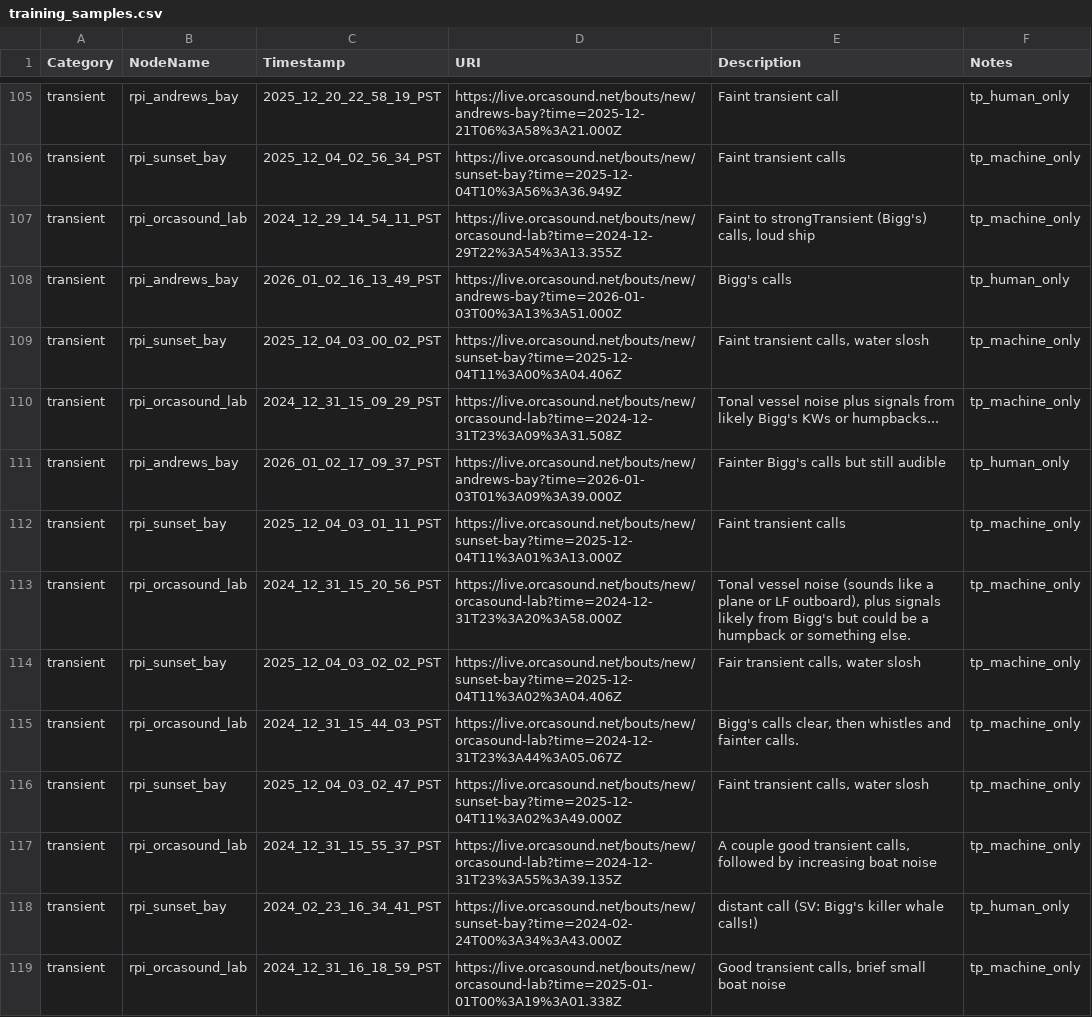
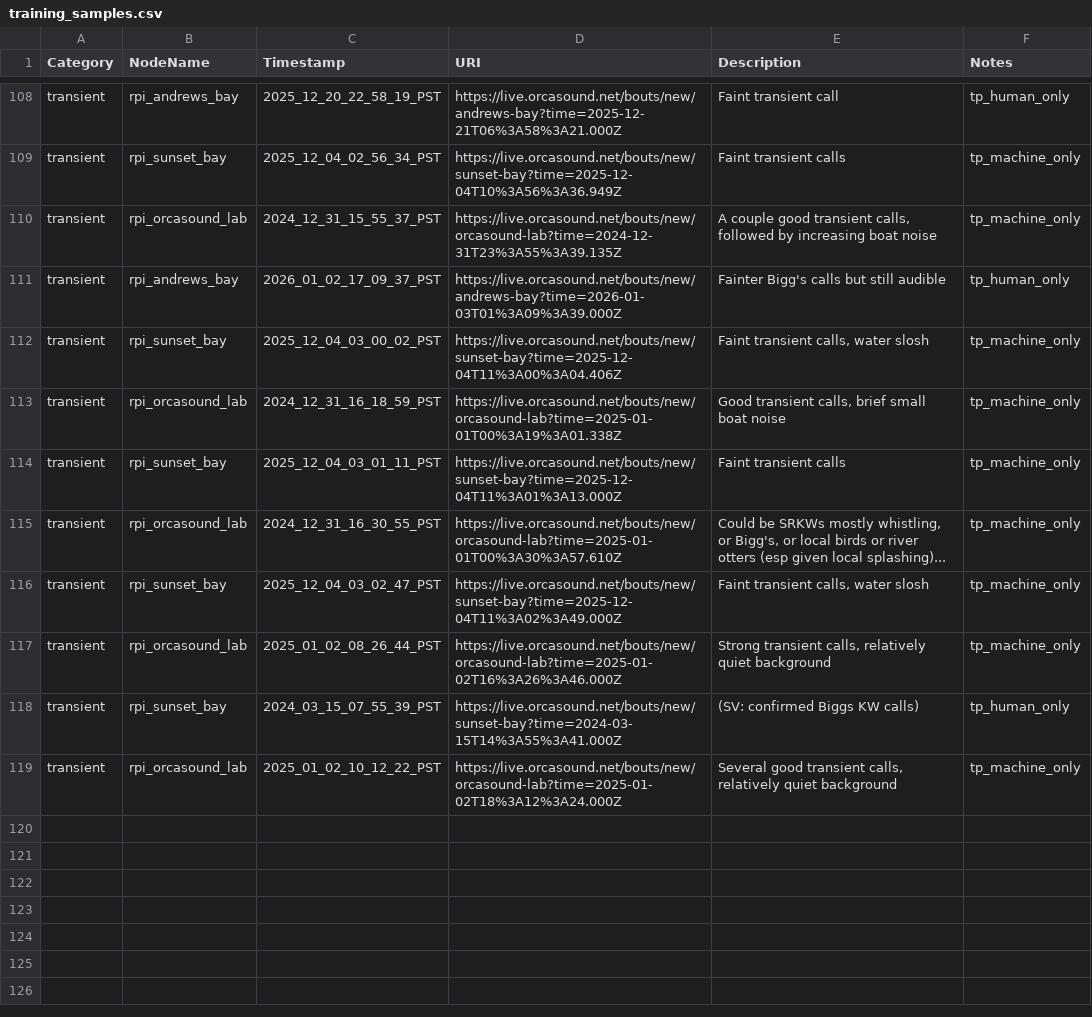
Before and after one commit to orcasound/pods-ai, a CSV file: output_segments/training_samples.csv, drawn as a sheet; only a part is shown, gaps mark what is left out; the diff covers the shown part only.

```diff
--- a/output_segments/training_samples.csv
+++ b/output_segments/training_samples.csv
@@ -106,14 +109,11 @@ transient,rpi_andrews_bay,2025_12_20_22_58_19_PST,https://live.orcasound.net/bou
 transient,rpi_sunset_bay,2025_12_04_02_56_34_PST,https://live.orcasound.net/bouts/new/sunset-bay?time=2025-12-04T10%3A56%3A36.949Z,Faint transient calls,tp_machine_only
-transient,rpi_orcasound_lab,2024_12_29_14_54_11_PST,https://live.orcasound.net/bouts/new/orcasound-lab?time=2024-12-29T22%3A54%3A13.355Z,"Faint to strongTransient (Bigg's) calls, loud ship",tp_machine_only
-transient,rpi_andrews_bay,2026_01_02_16_13_49_PST,https://live.orcasound.net/bouts/new/andrews-bay?time=2026-01-03T00%3A13%3A51.000Z,Bigg's calls,tp_human_only
+transient,rpi_orcasound_lab,2024_12_31_15_55_37_PST,https://live.orcasound.net/bouts/new/orcasound-lab?time=2024-12-31T23%3A55%3A39.135Z,"A couple good transient calls, followed by increasing boat noise",tp_machine_only
+transient,rpi_andrews_bay,2026_01_02_17_09_37_PST,https://live.orcasound.net/bouts/new/andrews-bay?time=2026-01-03T01%3A09%3A39.000Z,Fainter Bigg's calls but still audible,tp_human_only
 transient,rpi_sunset_bay,2025_12_04_03_00_02_PST,https://live.orcasound.net/bouts/new/sunset-bay?time=2025-12-04T11%3A00%3A04.406Z,"Faint transient calls, water slosh",tp_machine_only
-transient,rpi_orcasound_lab,2024_12_31_15_09_29_PST,https://live.orcasound.net/bouts/new/orcasound-lab?time=2024-12-31T23%3A09%3A31.508Z,Tonal vessel noise plus signals from likely Bigg's KWs or humpbacks...,tp_machine_only
-transient,rpi_andrews_bay,2026_01_02_17_09_37_PST,https://live.orcasound.net/bouts/new/andrews-bay?time=2026-01-03T01%3A09%3A39.000Z,Fainter Bigg's calls but still audible,tp_human_only
+transient,rpi_orcasound_lab,2024_12_31_16_18_59_PST,https://live.orcasound.net/bouts/new/orcasound-lab?time=2025-01-01T00%3A19%3A01.338Z,"Good transient calls, brief small boat noise",tp_machine_only
 transient,rpi_sunset_bay,2025_12_04_03_01_11_PST,https://live.orcasound.net/bouts/new/sunset-bay?time=2025-12-04T11%3A01%3A13.000Z,Faint transient calls,tp_machine_only
-transient,rpi_orcasound_lab,2024_12_31_15_20_56_PST,https://live.orcasound.net/bouts/new/orcasound-lab?time=2024-12-31T23%3A20%3A58.000Z,"Tonal vessel noise (sounds like a plane or LF outboard), plus signals likely from Bigg's but could be a humpback or something else.",tp_machine_only
-transient,rpi_sunset_bay,2025_12_04_03_02_02_PST,https://live.orcasound.net/bouts/new/sunset-bay?time=2025-12-04T11%3A02%3A04.406Z,"Fair transient calls, water slosh",tp_machine_only
-transient,rpi_orcasound_lab,2024_12_31_15_44_03_PST,https://live.orcasound.net/bouts/new/orcasound-lab?time=2024-12-31T23%3A44%3A05.067Z,"Bigg's calls clear, then whistles and fainter calls.",tp_machine_only
+transient,rpi_orcasound_lab,2024_12_31_16_30_55_PST,https://live.orcasound.net/bouts/new/orcasound-lab?time=2025-01-01T00%3A30%3A57.610Z,"Could be SRKWs mostly whistling, or Bigg's, or local birds or river otters (esp given local splashing)...",tp_machine_only
 transient,rpi_sunset_bay,2025_12_04_03_02_47_PST,https://live.orcasound.net/bouts/new/sunset-bay?time=2025-12-04T11%3A02%3A49.000Z,"Faint transient calls, water slosh",tp_machine_only
-transient,rpi_orcasound_lab,2024_12_31_15_55_37_PST,https://live.orcasound.net/bouts/new/orcasound-lab?time=2024-12-31T23%3A55%3A39.135Z,"A couple good transient calls, followed by increasing boat noise",tp_machine_only
-transient,rpi_sunset_bay,2024_02_23_16_34_41_PST,https://live.orcasound.net/bouts/new/sunset-bay?time=2024-02-24T00%3A34%3A43.000Z,distant call (SV: Bigg's killer whale calls!),tp_human_only
-transient,rpi_orcasound_lab,2024_12_31_16_18_59_PST,https://live.orcasound.net/bouts/new/orcasound-lab?time=2025-01-01T00%3A19%3A01.338Z,"Good transient calls, brief small boat noise",tp_machine_only
+transient,rpi_orcasound_lab,2025_01_02_08_26_44_PST,https://live.orcasound.net/bouts/new/orcasound-lab?time=2025-01-02T16%3A26%3A46.000Z,"Strong transient calls, relatively quiet background",tp_machine_only
+transient,rpi_sunset_bay,2024_03_15_07_55_39_PST,https://live.orcasound.net/bouts/new/sunset-bay?time=2024-03-15T14%3A55%3A41.000Z,(SV: confirmed Biggs KW calls),tp_human_only
+transient,rpi_orcasound_lab,2025_01_02_10_12_22_PST,https://live.orcasound.net/bouts/new/orcasound-lab?time=2025-01-02T18%3A12%3A24.000Z,"Several good transient calls, relatively quiet background",tp_machine_only
```
Also changed, not shown: 3 added rows, 3 removed rows, 22 moved rows and 48 edited cells elsewhere in this file, 1 other file.
